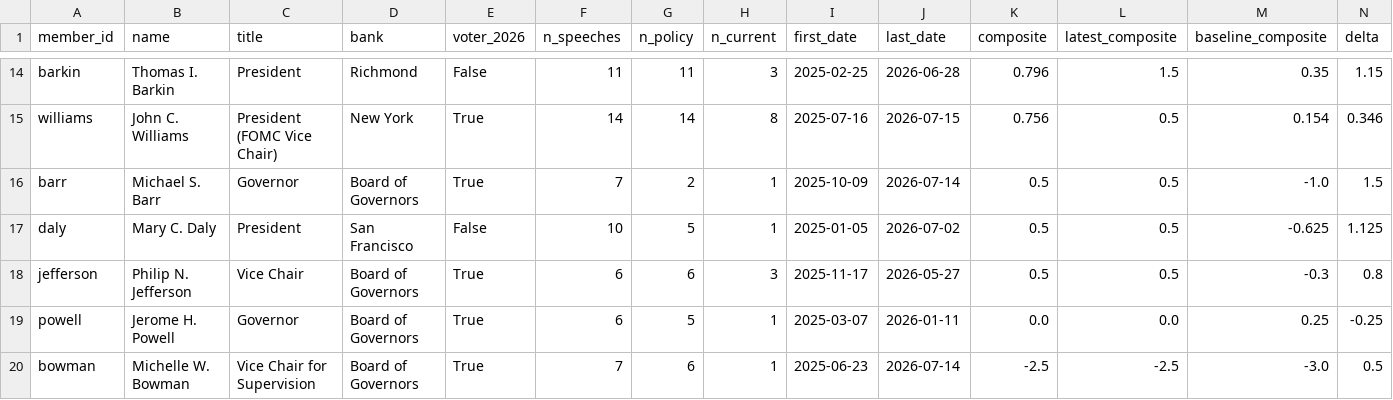
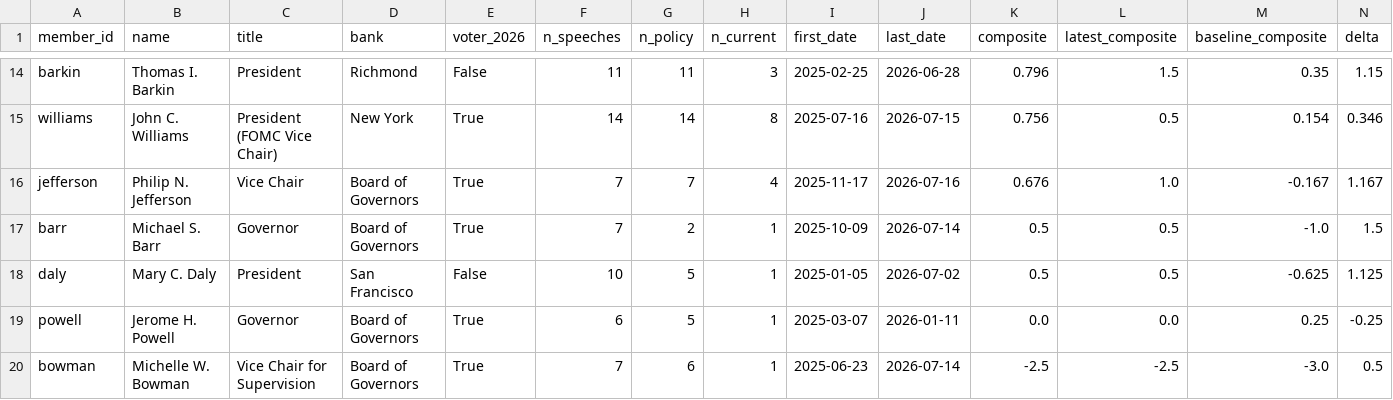
Before and after one commit to mrabelosouza-maker/fomc, a CSV file: results/summary.csv, drawn as a sheet; only a part is shown, gaps mark what is left out; removed rows and columns are numbered as before the commit, all else as after; rows hold the shown columns only; the diff names each change by its address in the sheet, - before the commit and + after, or states it on an @@ line.

```diff
--- a/results/summary.csv
+++ b/results/summary.csv
+row 16: jefferson | Philip N. Jefferson | Vice Chair | Board of Governors | True | 7 | 7 | 4 | 2025-11-17 | 2026-07-16 | 0.676 | 1.0 | -0.167 | 1.167
-row 18: jefferson | Philip N. Jefferson | Vice Chair | Board of Governors | True | 6 | 6 | 3 | 2025-11-17 | 2026-05-27 | 0.5 | 0.5 | -0.3 | 0.8
```
Also changed, not shown: results/median_functions.csv, 3 other files.
